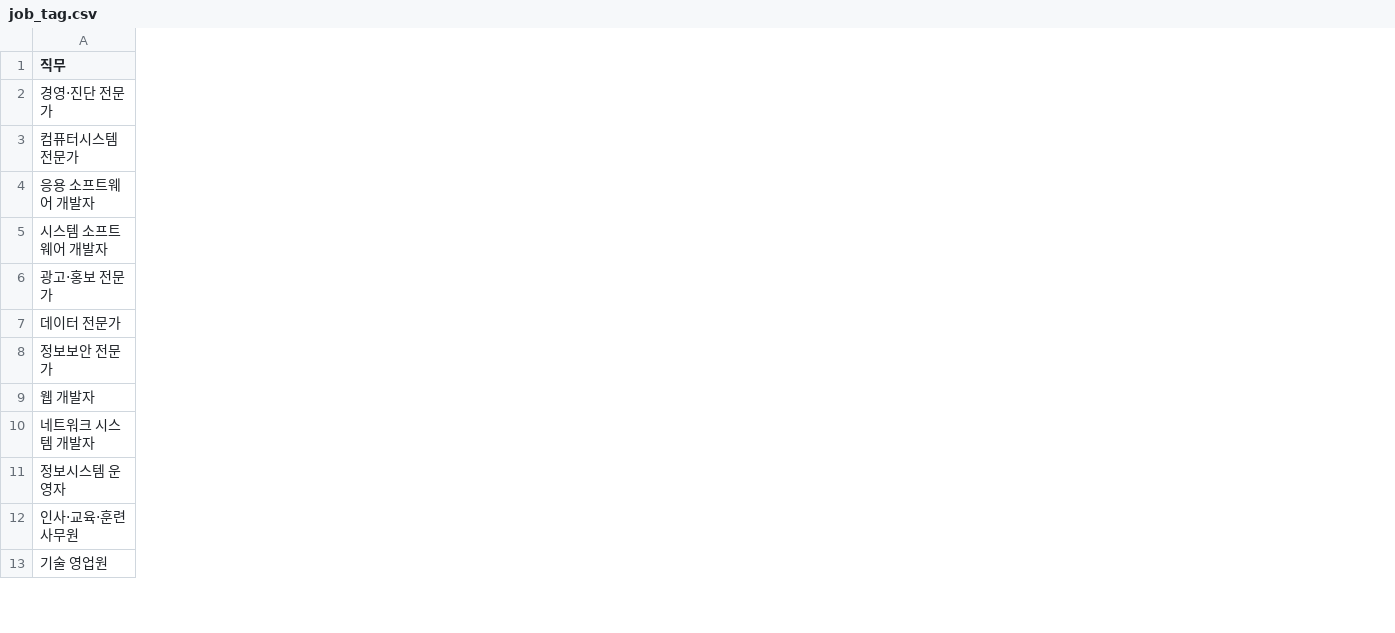
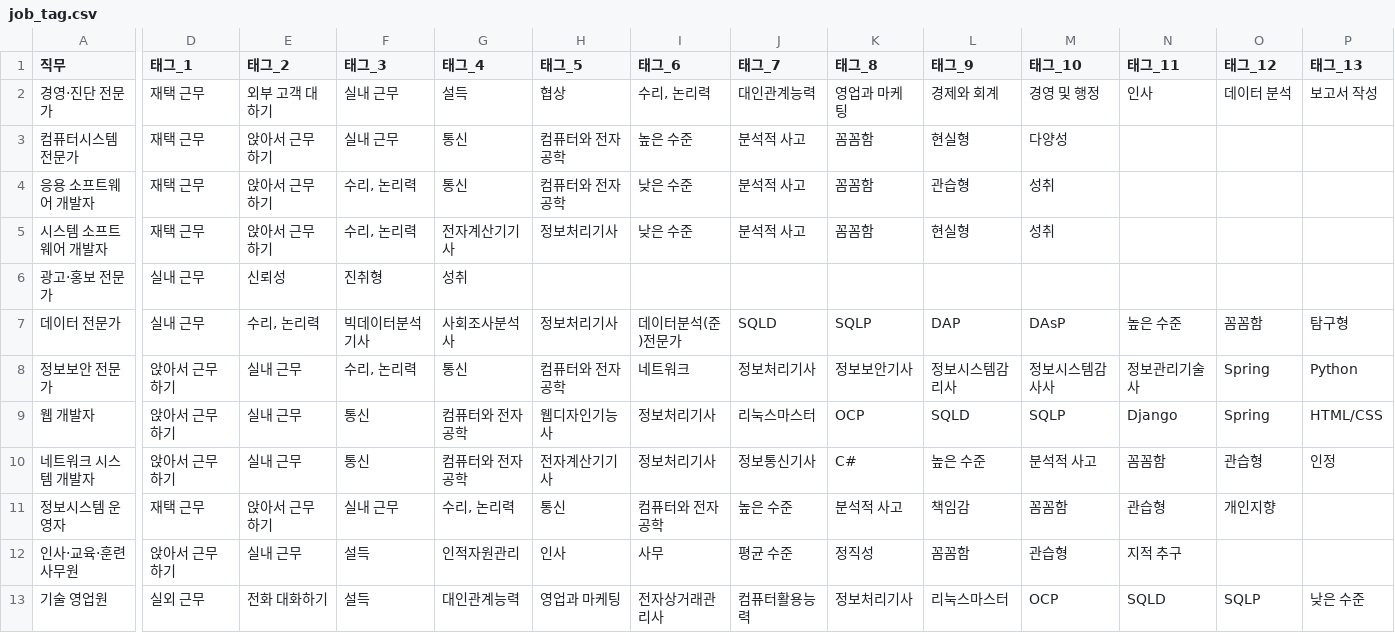
Before and after one commit to ghkstod/Career-Compass, a CSV file: data/job_tag.csv, drawn as a sheet; only a part is shown, gaps mark what is left out; the diff covers the shown part only; the diff names each change by its address in the sheet, - before the commit and + after, or states it on an @@ line.

```diff
--- a/data/job_tag.csv
+++ b/data/job_tag.csv
+column D (태그_1), rows 2-13: 재택 근무 | 재택 근무 | 재택 근무 | 재택 근무 | 실내 근무 | 실내 근무 | 앉아서 근무하기 | 앉아서 근무하기 | 앉아서 근무하기 | 재택 근무 | 앉아서 근무하기 | 실외 근무
+column E (태그_2), rows 2-13: 외부 고객 대하기 | 앉아서 근무하기 | 앉아서 근무하기 | 앉아서 근무하기 | 신뢰성 | 수리, 논리력 | 실내 근무 | 실내 근무 | 실내 근무 | 앉아서 근무하기 | 실내 근무 | 전화 대화하기
+column F (태그_3), rows 2-13: 실내 근무 | 실내 근무 | 수리, 논리력 | 수리, 논리력 | 진취형 | 빅데이터분석기사 | 수리, 논리력 | 통신 | 통신 | 실내 근무 | 설득 | 설득
+column G (태그_4), rows 2-13: 설득 | 통신 | 통신 | 전자계산기기사 | 성취 | 사회조사분석사 | 통신 | 컴퓨터와 전자공학 | 컴퓨터와 전자공학 | 수리, 논리력 | 인적자원관리 | 대인관계능력
+column H (태그_5), rows 2-13: 협상 | 컴퓨터와 전자공학 | 컴퓨터와 전자공학 | 정보처리기사 |  | 정보처리기사 | 컴퓨터와 전자공학 | 웹디자인기능사 | 전자계산기기사 | 통신 | 인사 | 영업과 마케팅
+column I (태그_6), rows 2-13: 수리, 논리력 | 높은 수준 | 낮은 수준 | 낮은 수준 |  | 데이터분석(준)전문가 | 네트워크 | 정보처리기사 | 정보처리기사 | 컴퓨터와 전자공학 | 사무 | 전자상거래관리사
+column J (태그_7), rows 2-13: 대인관계능력 | 분석적 사고 | 분석적 사고 | 분석적 사고 |  | SQLD | 정보처리기사 | 리눅스마스터 | 정보통신기사 | 높은 수준 | 평균 수준 | 컴퓨터활용능력
+column K (태그_8), rows 2-13: 영업과 마케팅 | 꼼꼼함 | 꼼꼼함 | 꼼꼼함 |  | SQLP | 정보보안기사 | OCP | C# | 분석적 사고 | 정직성 | 정보처리기사
+column L (태그_9), rows 2-13: 경제와 회계 | 현실형 | 관습형 | 현실형 |  | DAP | 정보시스템감리사 | SQLD | 높은 수준 | 책임감 | 꼼꼼함 | 리눅스마스터
+column M (태그_10), rows 2-13: 경영 및 행정 | 다양성 | 성취 | 성취 |  | DAsP | 정보시스템감사사 | SQLP | 분석적 사고 | 꼼꼼함 | 관습형 | OCP
+column N (태그_11), rows 2-13: 인사 |  |  |  |  | 높은 수준 | 정보관리기술사 | Django | 꼼꼼함 | 관습형 | 지적 추구 | SQLD
+column O (태그_12), rows 2-13: 데이터 분석 |  |  |  |  | 꼼꼼함 | Spring | Spring | 관습형 | 개인지향 |  | SQLP
+column P (태그_13), rows 2-13: 보고서 작성 |  |  |  |  | 탐구형 | Python | HTML/CSS | 인정 |  |  | 낮은 수준
```
Also changed, not shown: 8 added columns elsewhere in this file, data/job_info.csv, 17 other files.
